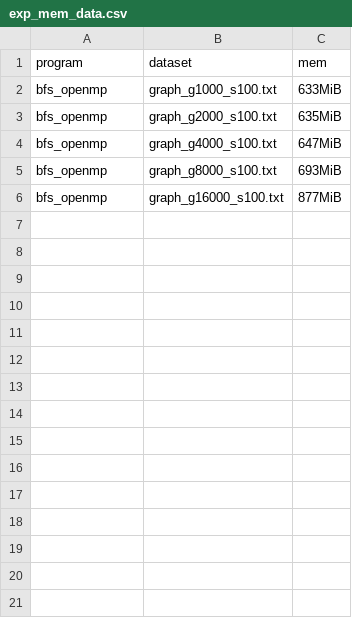
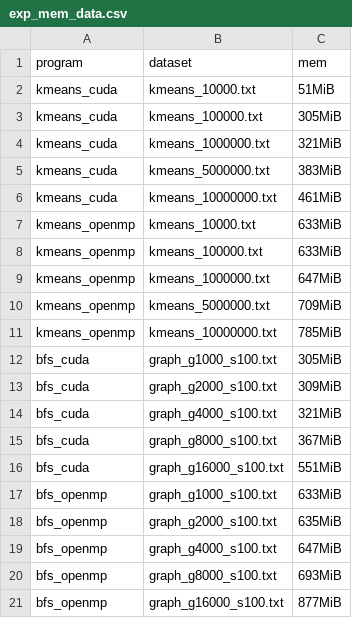
Before and after one commit to dizys/nyu-gpu-final-project, a CSV file: exp_mem_data.csv, drawn as a sheet; the diff names each change by its address in the sheet, - before the commit and + after, or states it on an @@ line.

Commit message:
Update mem data

```diff
--- a/exp_mem_data.csv
+++ b/exp_mem_data.csv
+row 2: kmeans_cuda | kmeans_10000.txt | 51MiB
+row 3: kmeans_cuda | kmeans_100000.txt | 305MiB
+row 4: kmeans_cuda | kmeans_1000000.txt | 321MiB
+row 5: kmeans_cuda | kmeans_5000000.txt | 383MiB
+row 6: kmeans_cuda | kmeans_10000000.txt | 461MiB
+row 7: kmeans_openmp | kmeans_10000.txt | 633MiB
+row 8: kmeans_openmp | kmeans_100000.txt | 633MiB
+row 9: kmeans_openmp | kmeans_1000000.txt | 647MiB
+row 10: kmeans_openmp | kmeans_5000000.txt | 709MiB
+row 11: kmeans_openmp | kmeans_10000000.txt | 785MiB
+row 12: bfs_cuda | graph_g1000_s100.txt | 305MiB
+row 13: bfs_cuda | graph_g2000_s100.txt | 309MiB
+row 14: bfs_cuda | graph_g4000_s100.txt | 321MiB
+row 15: bfs_cuda | graph_g8000_s100.txt | 367MiB
+row 16: bfs_cuda | graph_g16000_s100.txt | 551MiB
```
